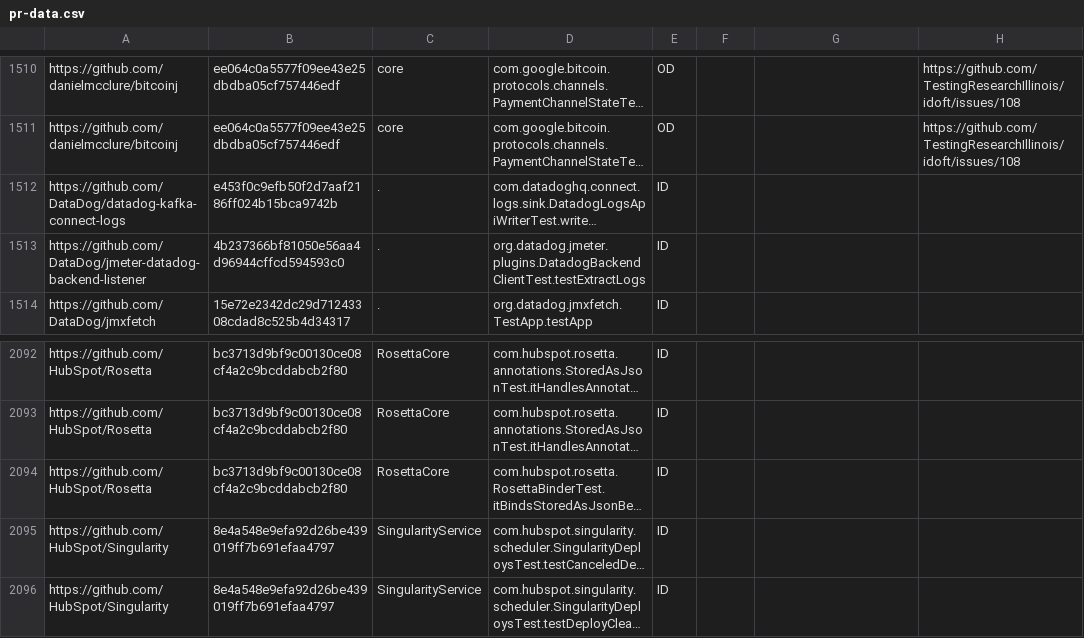
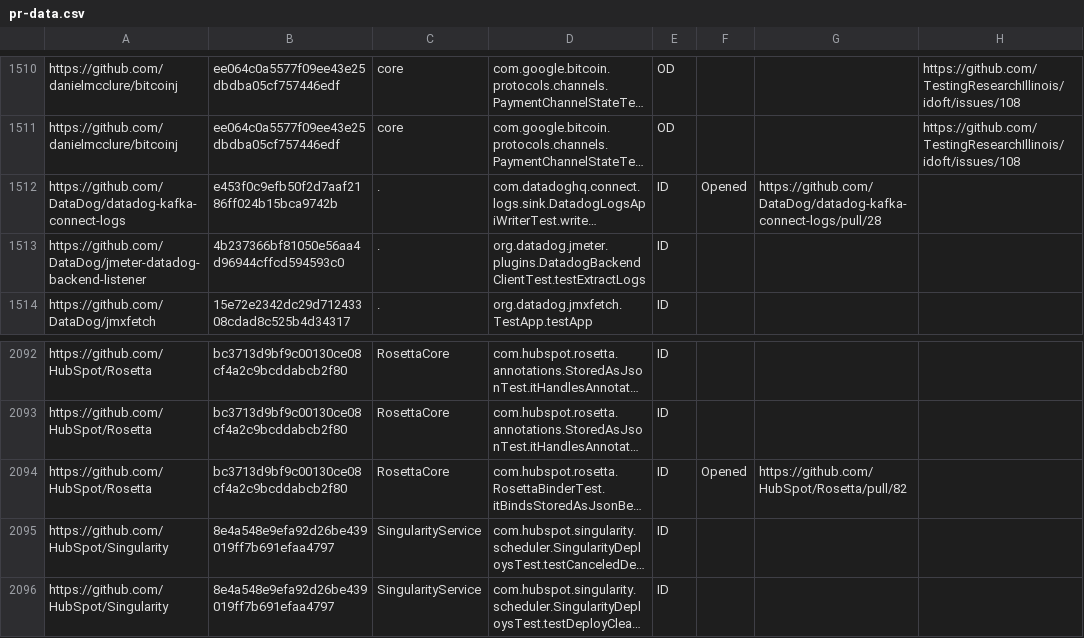
Before and after one commit to TestingResearchIllinois/idoft, a CSV file: pr-data.csv, drawn as a sheet; only a part is shown, gaps mark what is left out; long unchanged cells end in …; the diff names each change by its address in the sheet, - before the commit and + after, or states it on an @@ line.

Commit message:
Opened two PRs for fixing flaky tests

```diff
--- a/pr-data.csv
+++ b/pr-data.csv
-F1512: (empty)
+F1512: Opened
-G1512: (empty)
+G1512: https://github.com/DataDog/datadog-kafka-connect-logs/pull/28
-F2094: (empty)
+F2094: Opened
-G2094: (empty)
+G2094: https://github.com/HubSpot/Rosetta/pull/82
```
